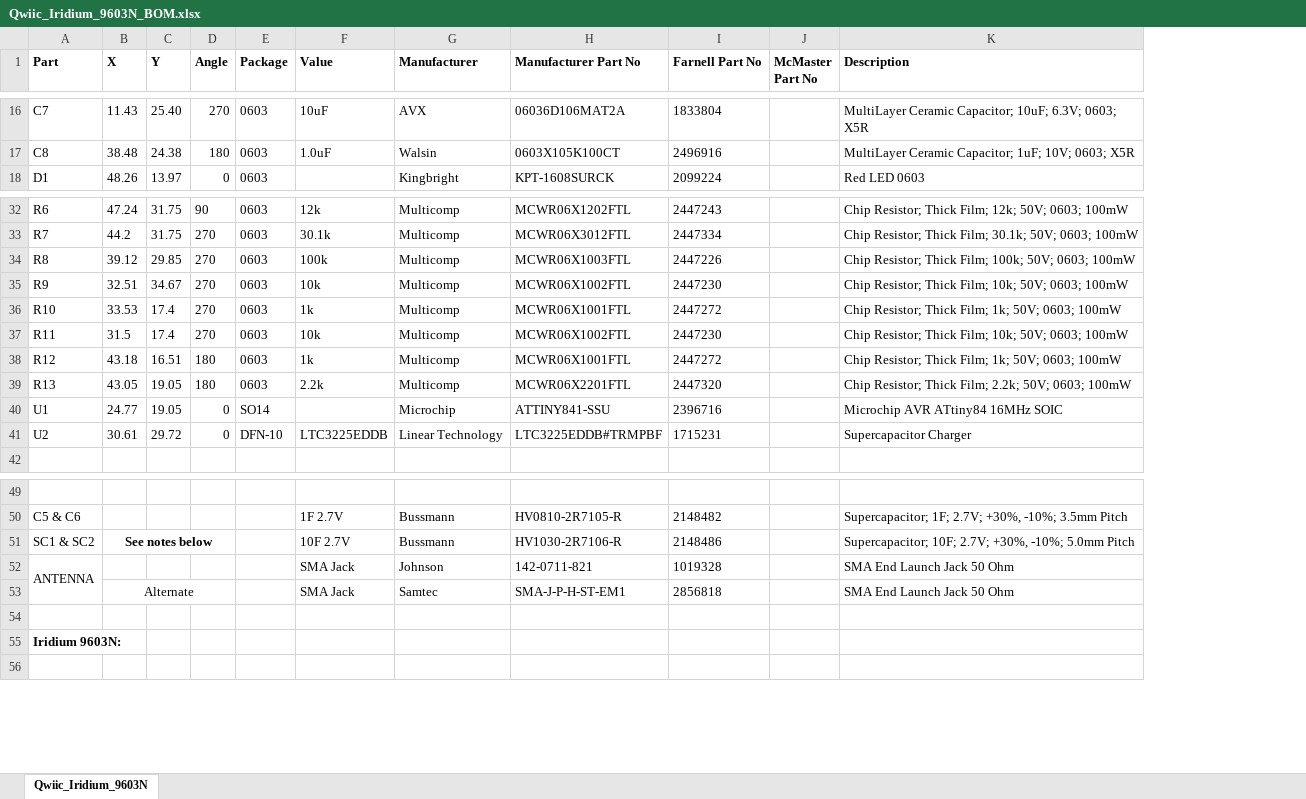
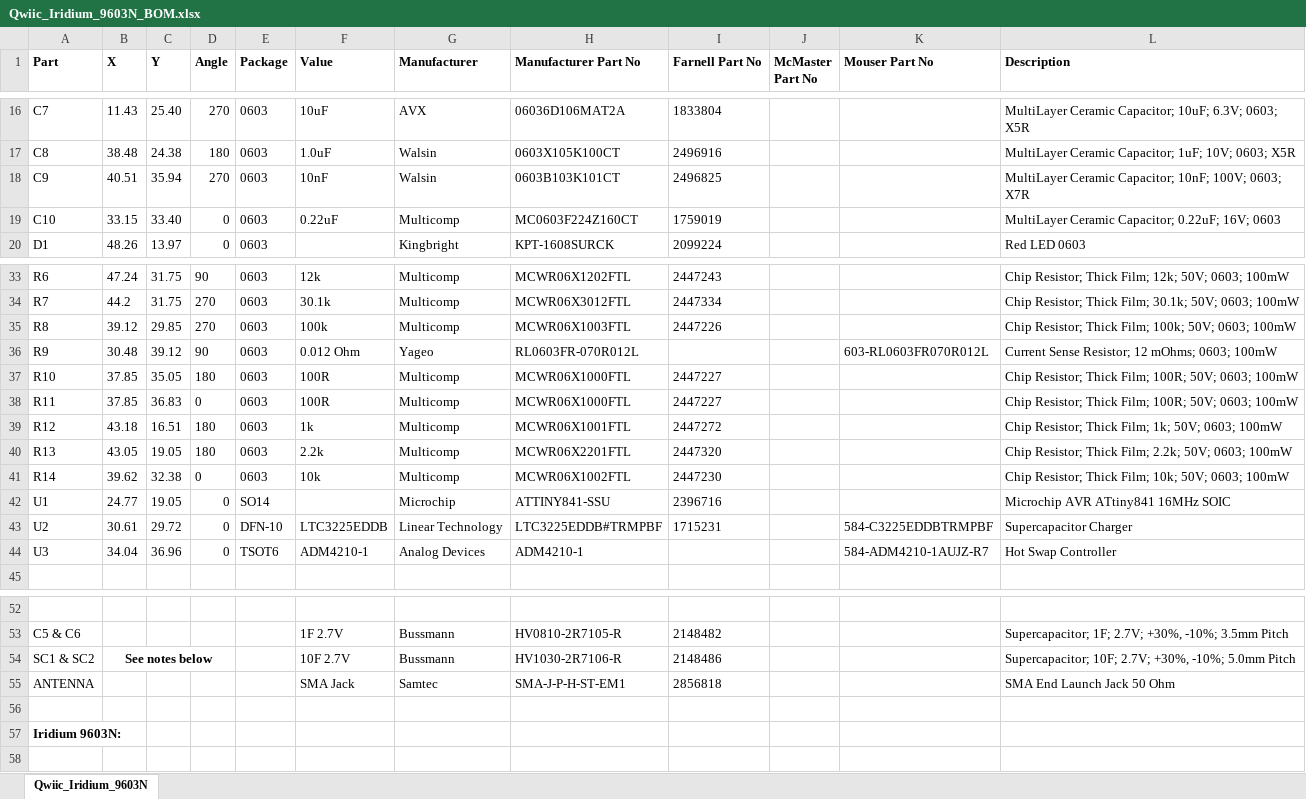
Before and after one commit to PaulZC/Qwiic_Iridium_9603N, an Excel workbook: Qwiic_Iridium_9603N_BOM.xlsx, sheet Qwiic_Iridium_9603N, drawn as a sheet; only a part is shown, gaps mark what is left out; values as stored, in another font and other column widths than the file's, no borders; removed rows and columns are numbered as before the commit, all else as after; the diff covers the shown part only; the diff names each change by its address in the sheet, - before the commit and + after, or states it on an @@ line.

```diff
--- a/Qwiic_Iridium_9603N_BOM.xlsx (sheet Qwiic_Iridium_9603N)
+++ b/Qwiic_Iridium_9603N_BOM.xlsx (sheet Qwiic_Iridium_9603N)
+column K (Mouser Part No), row 36: 603-RL0603FR070R012L; row 43: 584-C3225EDDBTRMPBF
+row 18: C9 | 40.51 | 35.94 | 270 | 0603 | 10nF | Walsin | 0603B103K101CT | 2496825 |  |  | MultiLayer Ceramic Capacitor; 10nF; 100V; 0603; X7R
+row 19: C10 | 33.15 | 33.40 | 0 | 0603 | 0.22uF | Multicomp | MC0603F224Z160CT | 1759019 |  |  | MultiLayer Ceramic Capacitor; 0.22uF; 16V; 0603
-B36 (X): 32.51
+B36 (X): 30.48
-C36 (Y): 34.67
+C36 (Y): 39.12
-D36 (Angle): 270
+D36 (Angle): 90
-F36 (Value): 10k
+F36 (Value): 0.012 Ohm
-G36 (Manufacturer): Multicomp
+G36 (Manufacturer): Yageo
-H36 (Manufacturer Part No): MCWR06X1002FTL
+H36 (Manufacturer Part No): RL0603FR-070R012L
-I36 (Farnell Part No): 2447230
+I36 (Farnell Part No): (empty)
-L36 (Description): Chip Resistor; Thick Film; 10k; 50V; 0603; 100mW
+L36 (Description): Current Sense Resistor; 12 mOhms; 0603; 100mW
-B37 (X): 33.53
+B37 (X): 37.85
-C37 (Y): 17.4
+C37 (Y): 35.05
-D37 (Angle): 270
+D37 (Angle): 180
-F37 (Value): 1k
+F37 (Value): 100R
-H37 (Manufacturer Part No): MCWR06X1001FTL
+H37 (Manufacturer Part No): MCWR06X1000FTL
-I37 (Farnell Part No): 2447272
+I37 (Farnell Part No): 2447227
-L37 (Description): …Thick Film; 1k; 50V; 0603;…
+L37 (Description): …Thick Film; 100R; 50V; 0603;…
-B38 (X): 31.5
+B38 (X): 37.85
-C38 (Y): 17.4
+C38 (Y): 36.83
-D38 (Angle): 270
+D38 (Angle): 0
-F38 (Value): 10k
+F38 (Value): 100R
-H38 (Manufacturer Part No): MCWR06X1002FTL
+H38 (Manufacturer Part No): MCWR06X1000FTL
-I38 (Farnell Part No): 2447230
+I38 (Farnell Part No): 2447227
-L38 (Description): …Thick Film; 10k; 50V; 0603;…
+L38 (Description): …Thick Film; 100R; 50V; 0603;…
+row 41: R14 | 39.62 | 32.38 | 0 | 0603 | 10k | Multicomp | MCWR06X1002FTL | 2447230 |  |  | Chip Resistor; Thick Film; 10k; 50V; 0603; 100mW
-L42 (Description): Microchip AVR ATtiny84 16MHz SOIC
+L42 (Description): Microchip AVR ATtiny841 16MHz SOIC
+row 44: U3 | 34.04 | 36.96 | 0 | TSOT6 | ADM4210-1 | Analog Devices | ADM4210-1 |  |  | 584-ADM4210-1AUJZ-R7 | Hot Swap Controller
-A52:A53 merged
-G55 (Manufacturer): Johnson
+G55 (Manufacturer): Samtec
-H55 (Manufacturer Part No): 142-0711-821
+H55 (Manufacturer Part No): SMA-J-P-H-ST-EM1
-I55 (Farnell Part No): 1019328
+I55 (Farnell Part No): 2856818
-row 53:  | Alternate |  |  |  | SMA Jack | Samtec | SMA-J-P-H-ST-EM1 | 2856818 |  | SMA End Launch Jack 50 Ohm
```
Also changed, not shown: 1 removed row and 9 edited cells elsewhere in this sheet, 9 other files.
